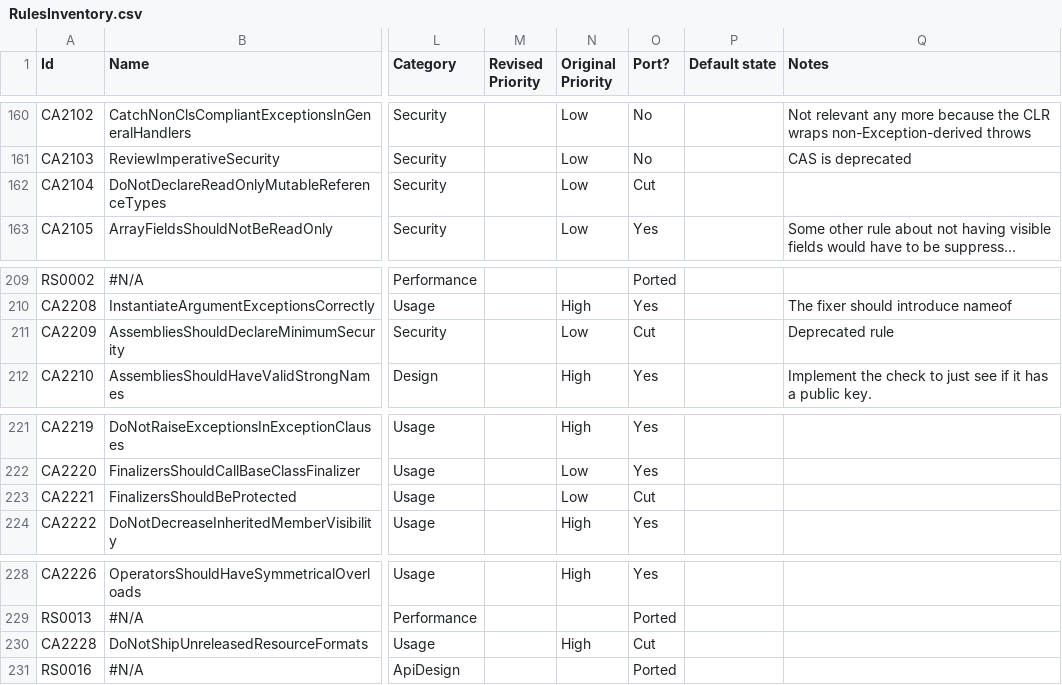
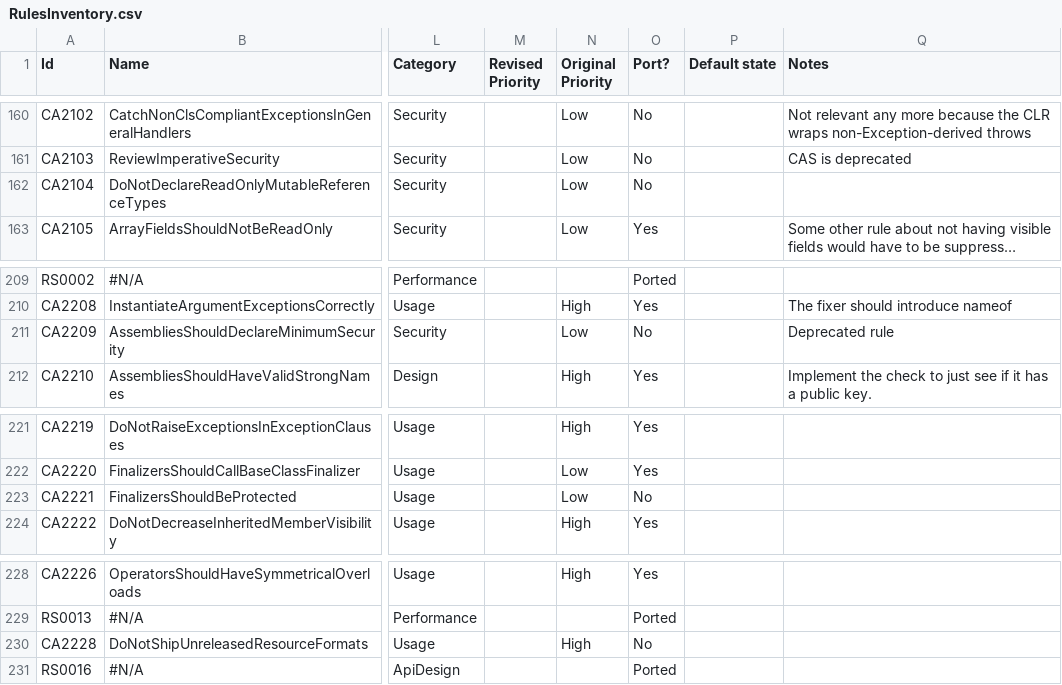
Before and after one commit to dotnet/roslyn-analyzers, a CSV file: RulesInventory.csv, drawn as a sheet; only a part is shown, gaps mark what is left out; long unchanged cells end in …; the diff covers the shown part only; the diff names each change by its address in the sheet, - before the commit and + after, or states it on an @@ line.

Commit message:
Normalize the port status fields

```diff
--- a/RulesInventory.csv
+++ b/RulesInventory.csv
-O162 (Port?): Cut
+O162 (Port?): No
-O211 (Port?): Cut
+O211 (Port?): No
-O223 (Port?): Cut
+O223 (Port?): No
-O230 (Port?): Cut
+O230 (Port?): No
```
Also changed, not shown: 10 edited cells elsewhere in this file.
